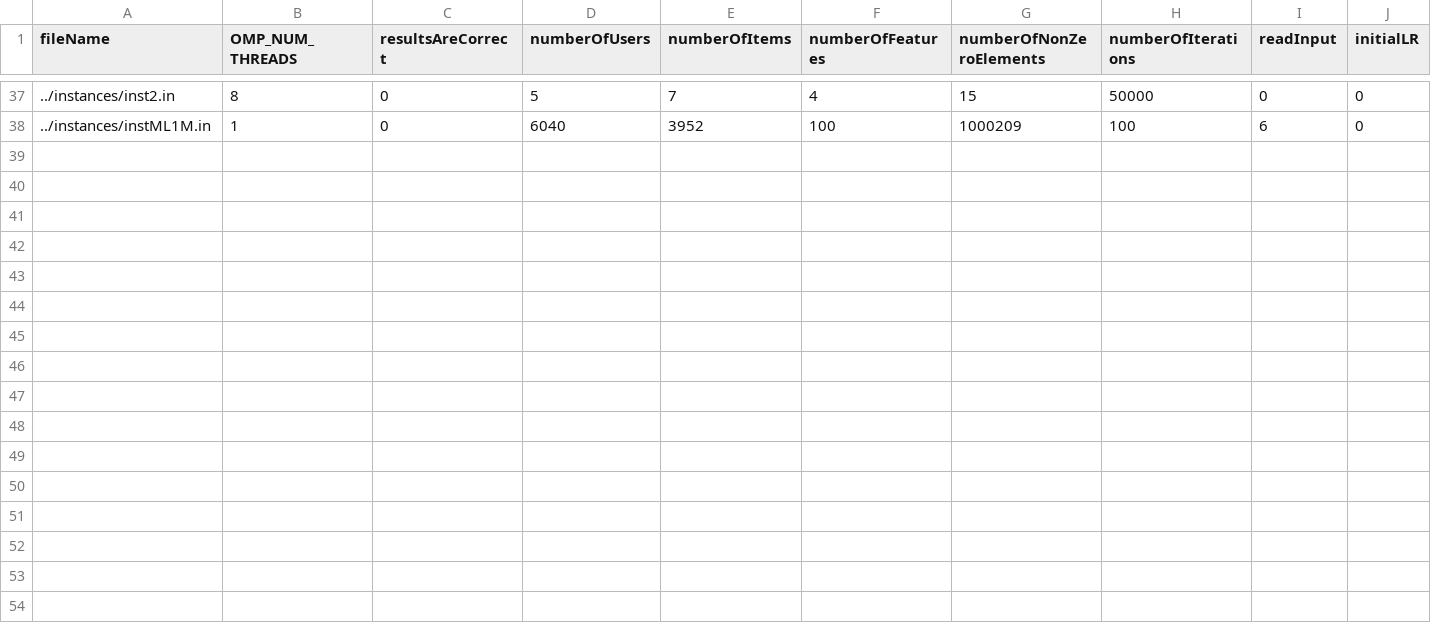
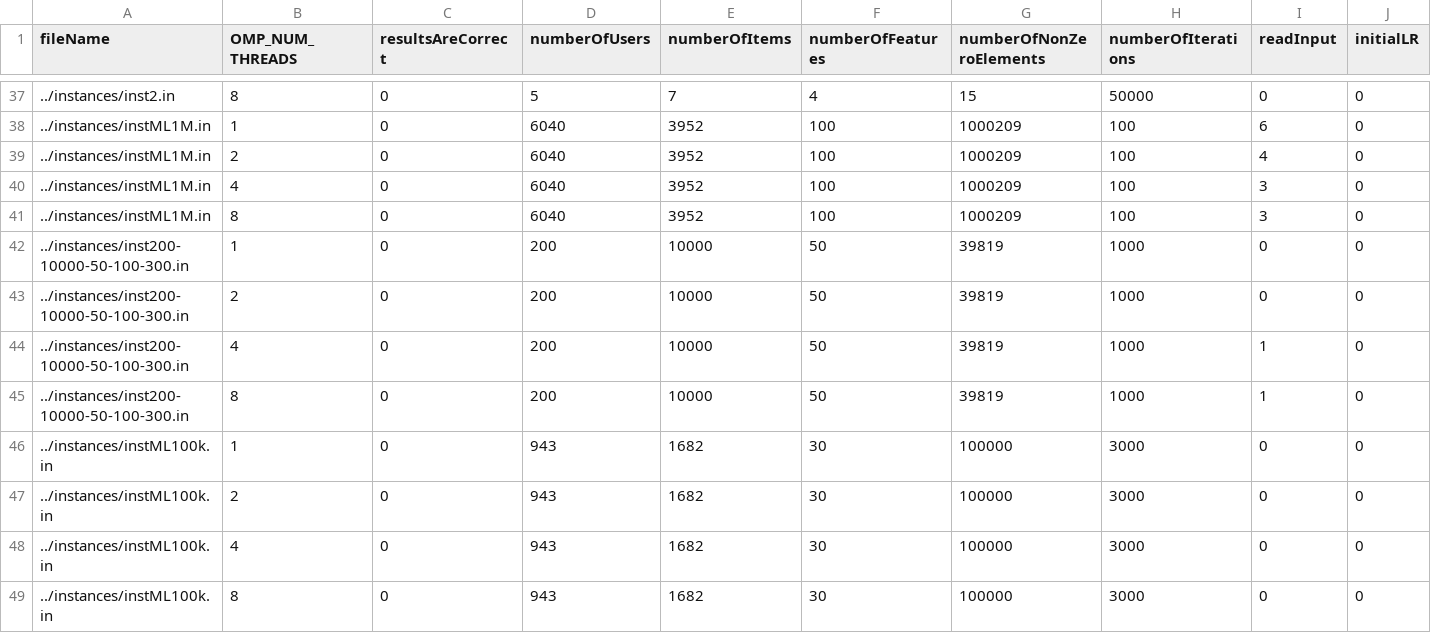
Before and after one commit to pedrorio/parallel_and_distributed_computing, a CSV file: helpers/comparison.csv, drawn as a sheet; only a part is shown, gaps mark what is left out; rows hold the shown columns only; the diff names each change by its address in the sheet, - before the commit and + after, or states it on an @@ line.

Commit message:
🚧 wip: Add omp data and fix serial logging

```diff
--- a/helpers/comparison.csv
+++ b/helpers/comparison.csv
+row 39: ../instances/instML1M.in | 2 | 0 | 6040 | 3952 | 100 | 1000209 | 100 | 4 | 0
+row 40: ../instances/instML1M.in | 4 | 0 | 6040 | 3952 | 100 | 1000209 | 100 | 3 | 0
+row 41: ../instances/instML1M.in | 8 | 0 | 6040 | 3952 | 100 | 1000209 | 100 | 3 | 0
+row 42: ../instances/inst200-10000-50-100-300.in | 1 | 0 | 200 | 10000 | 50 | 39819 | 1000 | 0 | 0
+row 43: ../instances/inst200-10000-50-100-300.in | 2 | 0 | 200 | 10000 | 50 | 39819 | 1000 | 0 | 0
+row 44: ../instances/inst200-10000-50-100-300.in | 4 | 0 | 200 | 10000 | 50 | 39819 | 1000 | 1 | 0
+row 45: ../instances/inst200-10000-50-100-300.in | 8 | 0 | 200 | 10000 | 50 | 39819 | 1000 | 1 | 0
+row 46: ../instances/instML100k.in | 1 | 0 | 943 | 1682 | 30 | 100000 | 3000 | 0 | 0
+row 47: ../instances/instML100k.in | 2 | 0 | 943 | 1682 | 30 | 100000 | 3000 | 0 | 0
+row 48: ../instances/instML100k.in | 4 | 0 | 943 | 1682 | 30 | 100000 | 3000 | 0 | 0
+row 49: ../instances/instML100k.in | 8 | 0 | 943 | 1682 | 30 | 100000 | 3000 | 0 | 0
```
Also changed, not shown: 1 other file.
